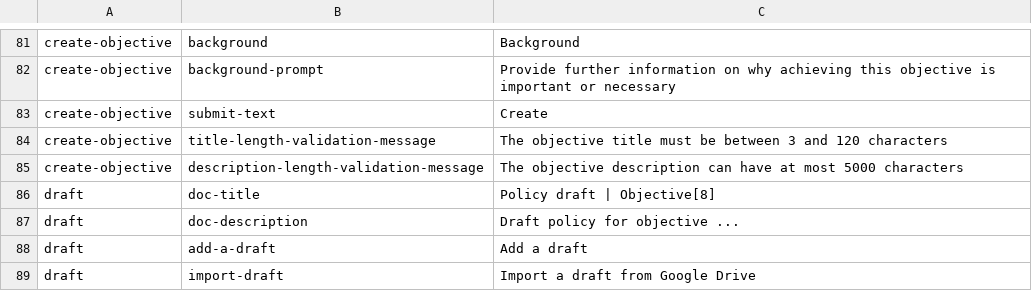
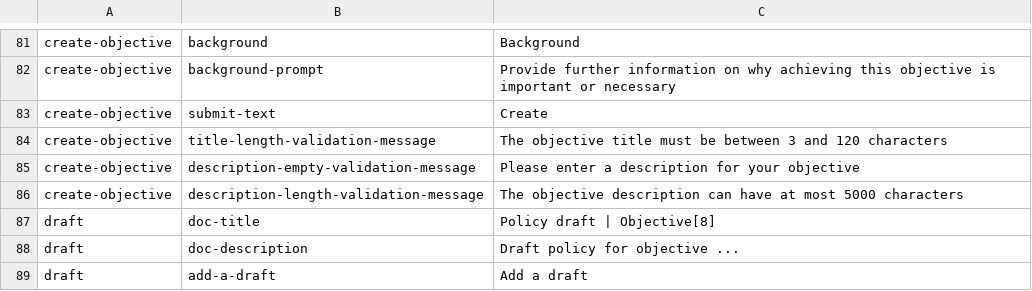
Before and after one commit to ThoughtWorksInc/objective8, a CSV file: resources/translations/en.csv, drawn as a sheet; only a part is shown, gaps mark what is left out; the shorter side is filled out with more unchanged rows.

Commit message:
RS + CW | #107 | remove html5 validations from forms

```diff
--- a/resources/translations/en.csv
+++ b/resources/translations/en.csv
@@ -84,2 +84,3 @@ create-objective,submit-text,Create
 create-objective,title-length-validation-message,The objective title must be between 3 and 120 characters
+create-objective,description-empty-validation-message,Please enter a description for your objective
 create-objective,description-length-validation-message,The objective description can have at most 5000 characters
```
Also changed, not shown: 14 other files.
